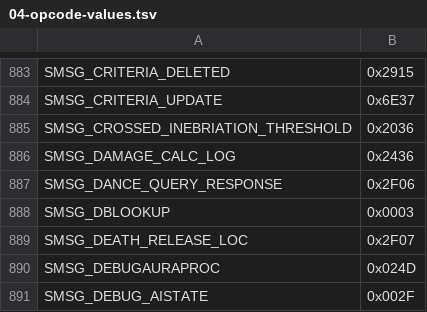
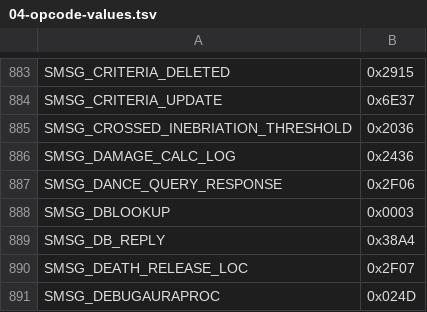
Before and after one commit to Battledamn/MaelstromCore, a TSV file: plan/04-opcode-values.tsv, drawn as a sheet; only a part is shown, gaps mark what is left out; the shorter side is filled out with more unchanged rows; the diff names each change by its address in the sheet, - before the commit and + after, or states it on an @@ line.

```diff
--- a/plan/04-opcode-values.tsv
+++ b/plan/04-opcode-values.tsv
+row 889: SMSG_DB_REPLY | 0x38A4
```
Also changed, not shown: 4 other files.
